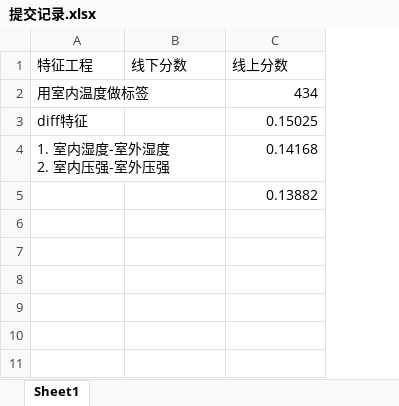
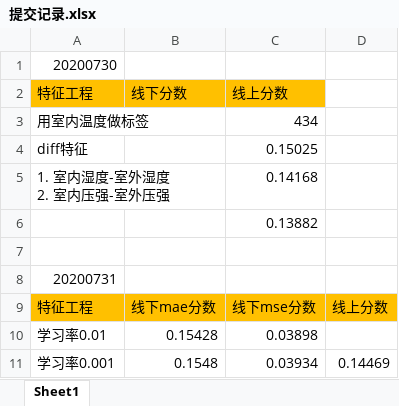
Before and after one commit to michaelzhouy/Competition, an Excel workbook: iFLYTEK/Greenhouse/提交记录.xlsx, sheet Sheet1, drawn as a sheet; values as stored, in another font and other column widths than the file's, no borders; addresses are those after the commit; the diff names each change by its address in the sheet, - before the commit and + after, or states it on an @@ line.

Commit message:
Update 提交记录.xlsx

```diff
--- a/iFLYTEK/Greenhouse/提交记录.xlsx (sheet Sheet1)
+++ b/iFLYTEK/Greenhouse/提交记录.xlsx (sheet Sheet1)
+column D, empty
+row 1: 20200730
-A2:C2 fill: none
+A2:C2 fill: #FFC000
+row 7: (empty)
+row 8: 20200731
+row 9: 特征工程 | 线下mae分数 | 线下mse分数 | 线上分数
+row 10: 学习率0.01 | 0.15428 | 0.03898
+row 11: 学习率0.001 | 0.1548 | 0.03934 | 0.14469
```
